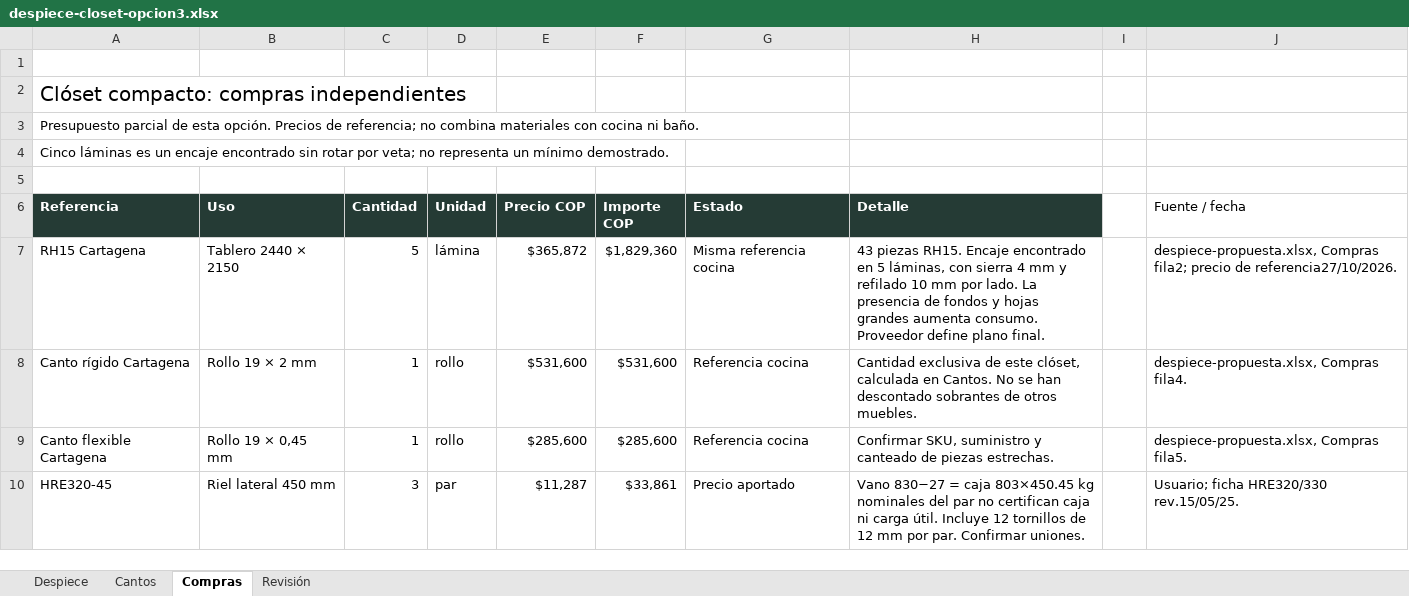
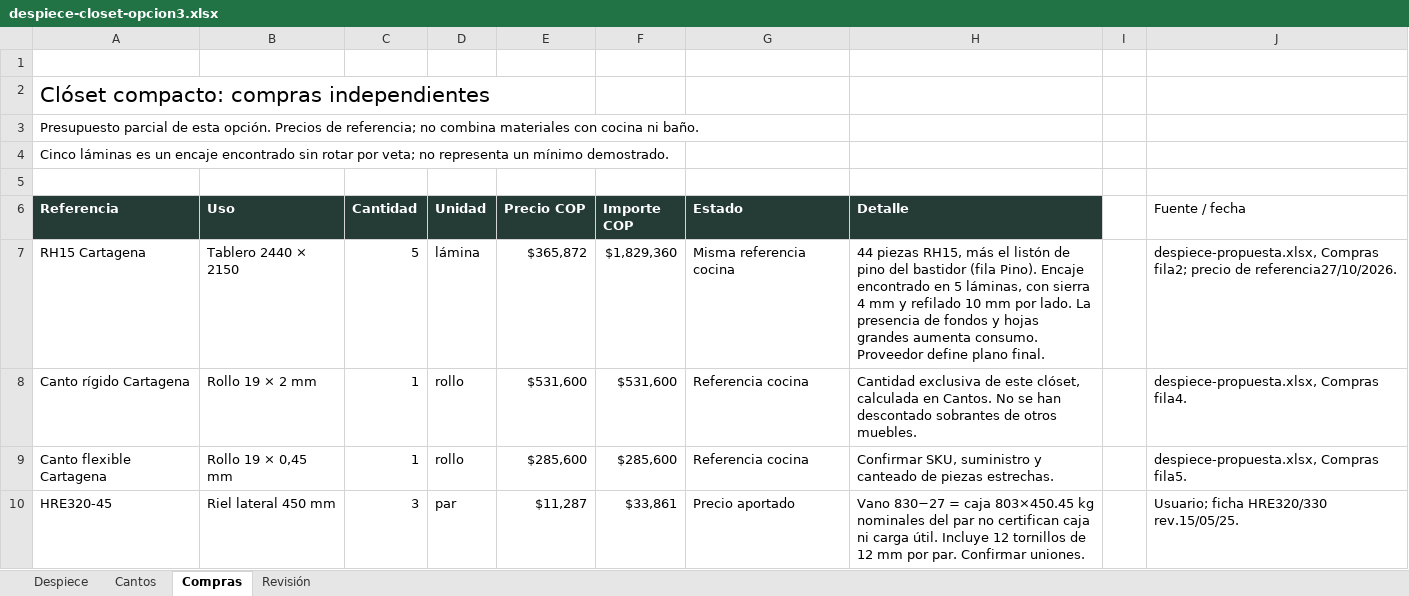
Before and after one commit to williamppmm/espacios-3d, an Excel workbook: despiece-closet-opcion3.xlsx, sheet Compras, drawn as a sheet; only a part is shown; values as stored, in another font and other column widths than the file's, no borders; the diff covers the shown part only; the diff names each change by its address in the sheet, - before the commit and + after, or states it on an @@ line.

```diff
--- a/despiece-closet-opcion3.xlsx (sheet Compras)
+++ b/despiece-closet-opcion3.xlsx (sheet Compras)
@@ A2 text size: larger @@
-H7 (Detalle): 43 piezas RH15. Encaje encontrado…
+H7 (Detalle): 44 piezas RH15, más el listón de pino del bastidor (fila Pino). Encaje encontrado…
```
Also changed, not shown: 2 added rows and 4 edited cells elsewhere in this sheet, sheet Despiece, sheet Cantos, sheet Revisión, formulas that keep their value, despiece-closet-opcion1.xlsx, despiece-closet-opcion2.xlsx, 10 other files.
